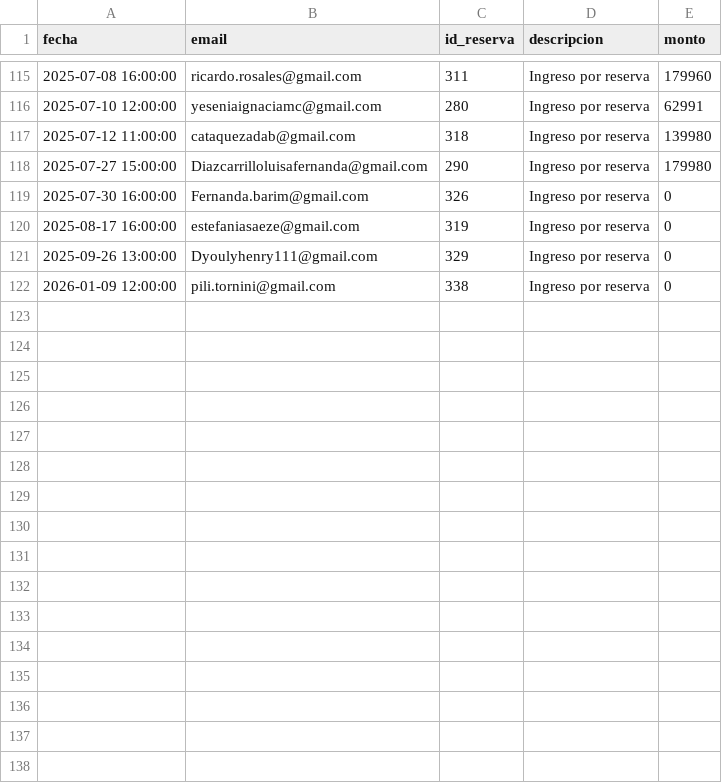
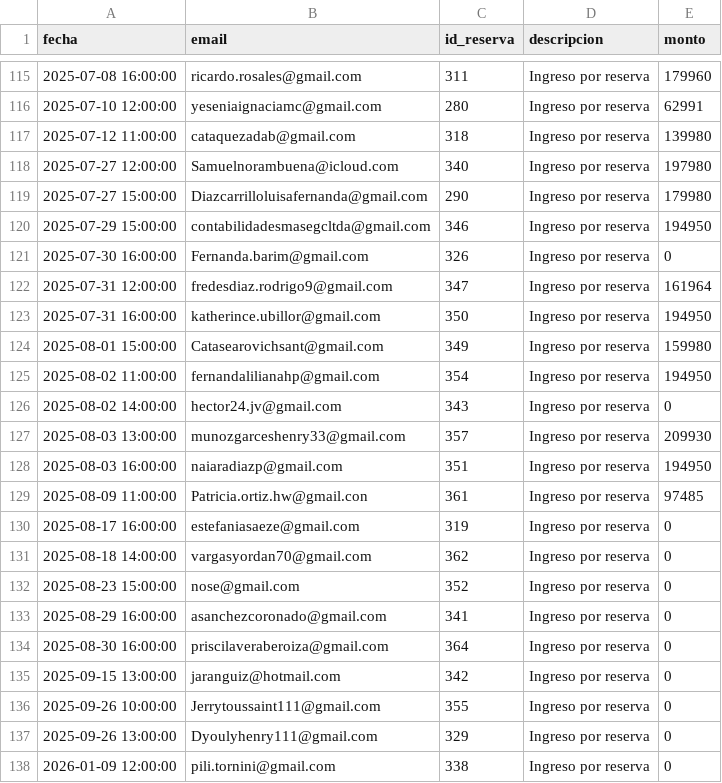
Before and after one commit to hotboat123/hotboat-dashboard, a CSV file: archivos_output/ingresos_operativos.csv, drawn as a sheet; only a part is shown, gaps mark what is left out.

```diff
--- a/archivos_output/ingresos_operativos.csv
+++ b/archivos_output/ingresos_operativos.csv
@@ -117,5 +117,21 @@ fecha,email,id_reserva,descripcion,monto
 2025-07-12 11:00:00,cataquezadab@gmail.com,318,Ingreso por reserva,139980
+2025-07-27 12:00:00,Samuelnorambuena@icloud.com,340,Ingreso por reserva,197980
 2025-07-27 15:00:00,Diazcarrilloluisafernanda@gmail.com,290,Ingreso por reserva,179980
+2025-07-29 15:00:00,contabilidadesmasegcltda@gmail.com,346,Ingreso por reserva,194950
 2025-07-30 16:00:00,Fernanda.barim@gmail.com,326,Ingreso por reserva,0
+2025-07-31 12:00:00,fredesdiaz.rodrigo9@gmail.com,347,Ingreso por reserva,161964
+2025-07-31 16:00:00,katherince.ubillor@gmail.com,350,Ingreso por reserva,194950
+2025-08-01 15:00:00,Catasearovichsant@gmail.com,349,Ingreso por reserva,159980
+2025-08-02 11:00:00,fernandalilianahp@gmail.com,354,Ingreso por reserva,194950
+2025-08-02 14:00:00,hector24.jv@gmail.com,343,Ingreso por reserva,0
+2025-08-03 13:00:00,munozgarceshenry33@gmail.com,357,Ingreso por reserva,209930
+2025-08-03 16:00:00,naiaradiazp@gmail.com,351,Ingreso por reserva,194950
+2025-08-09 11:00:00,Patricia.ortiz.hw@gmail.con,361,Ingreso por reserva,97485
 2025-08-17 16:00:00,estefaniasaeze@gmail.com,319,Ingreso por reserva,0
+2025-08-18 14:00:00,vargasyordan70@gmail.com,362,Ingreso por reserva,0
+2025-08-23 15:00:00,nose@gmail.com,352,Ingreso por reserva,0
+2025-08-29 16:00:00,asanchezcoronado@gmail.com,341,Ingreso por reserva,0
+2025-08-30 16:00:00,priscilaveraberoiza@gmail.com,364,Ingreso por reserva,0
+2025-09-15 13:00:00,jaranguiz@hotmail.com,342,Ingreso por reserva,0
+2025-09-26 10:00:00,Jerrytoussaint111@gmail.com,355,Ingreso por reserva,0
 2025-09-26 13:00:00,Dyoulyhenry111@gmail.com,329,Ingreso por reserva,0
```
Also changed, not shown: archivos_input/Archivos input reservas/reservas_HotBoat.csv, archivos_output/Utilidad operativa.csv, 8 other files.
